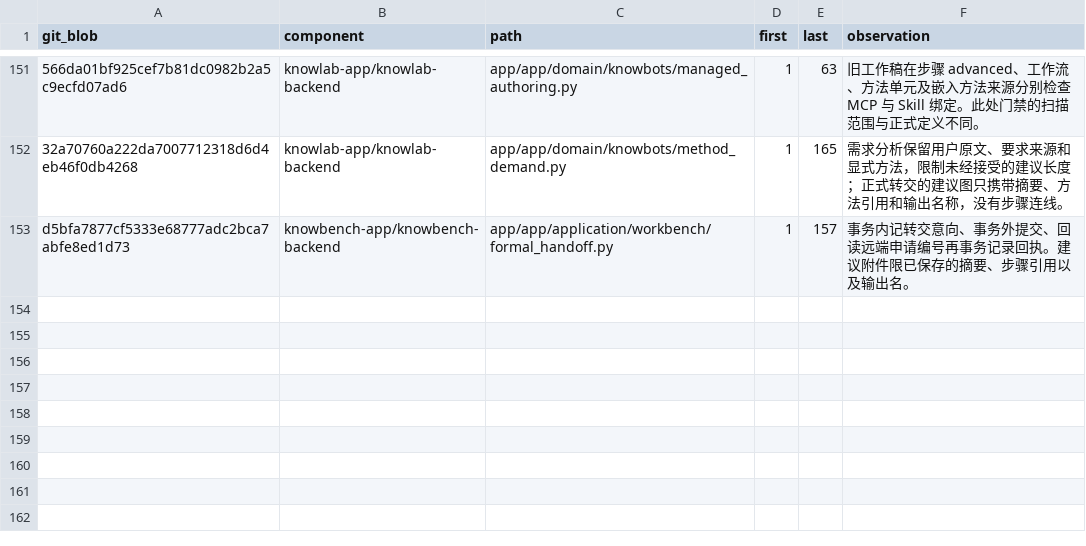
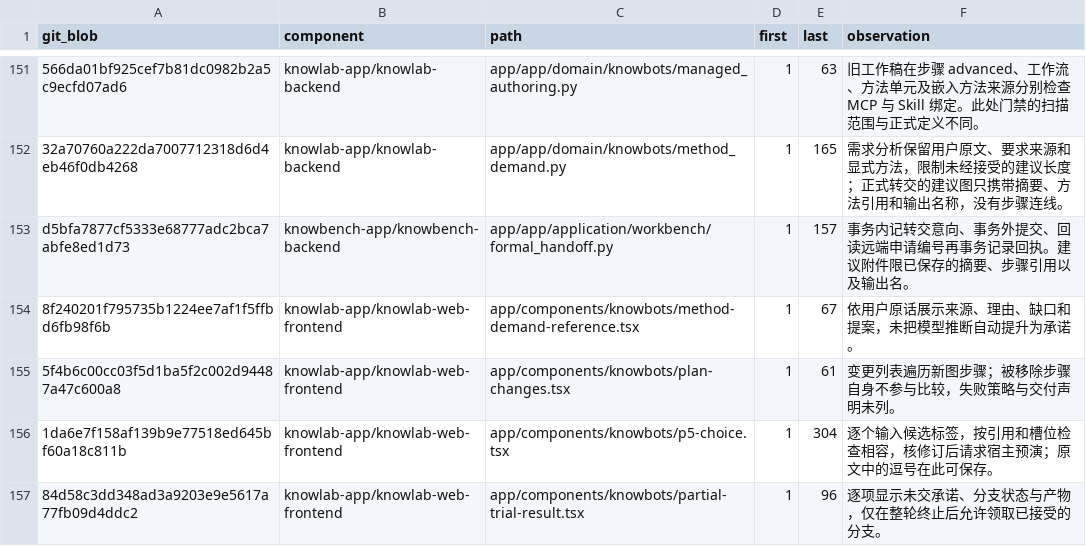
Before and after one commit to sunmoonlion/sunmoonun, a TSV file: scripts/results/2026-11-26-Luna十八组件逐行审查/reviewed.tsv, drawn as a sheet; only a part is shown, gaps mark what is left out; the diff names each change by its address in the sheet, - before the commit and + after, or states it on an @@ line.

```diff
--- a/scripts/results/2026-11-26-Luna十八组件逐行审查/reviewed.tsv
+++ b/scripts/results/2026-11-26-Luna十八组件逐行审查/reviewed.tsv
+row 154: 8f240201f795735b1224ee7af1f5ffbd6fb98f6b | knowlab-app/knowlab-web-frontend | app/components/knowbots/method-demand-reference.tsx | 1 | 67 | 依用户原话展示来源、理由、缺口和提案，未把模型推断自动提升为承诺。
+row 155: 5f4b6c00cc03f5d1ba5f2c002d94487a47c600a8 | knowlab-app/knowlab-web-frontend | app/components/knowbots/plan-changes.tsx | 1 | 61 | 变更列表遍历新图步骤；被移除步骤自身不参与比较，失败策略与交付声明未列。
+row 156: 1da6e7f158af139b9e77518ed645bf60a18c811b | knowlab-app/knowlab-web-frontend | app/components/knowbots/p5-choice.tsx | 1 | 304 | 逐个输入候选标签，按引用和槽位检查相容，核修订后请求宿主预演；原文中的逗号在此可保存。
+row 157: 84d58c3dd348ad3a9203e9e5617a77fb09d4ddc2 | knowlab-app/knowlab-web-frontend | app/components/knowbots/partial-trial-result.tsx | 1 | 96 | 逐项显示未交承诺、分支状态与产物，仅在整轮终止后允许领取已接受的分支。
```
Also changed, not shown: 4 other files.
